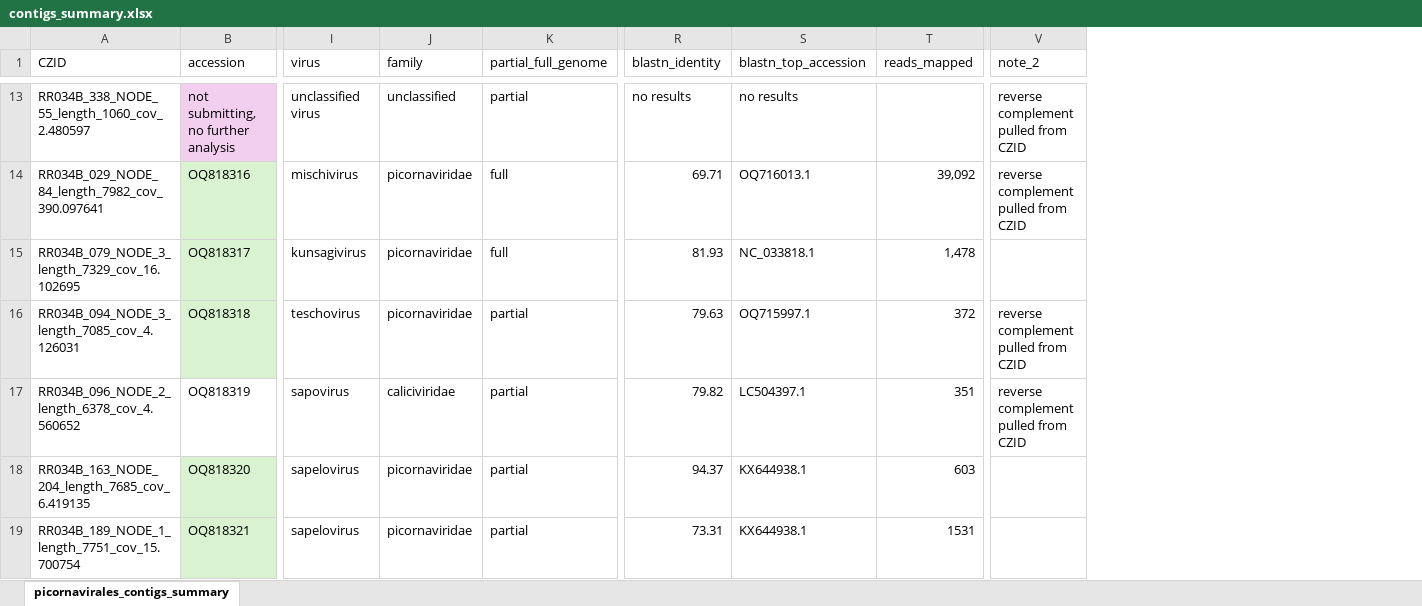
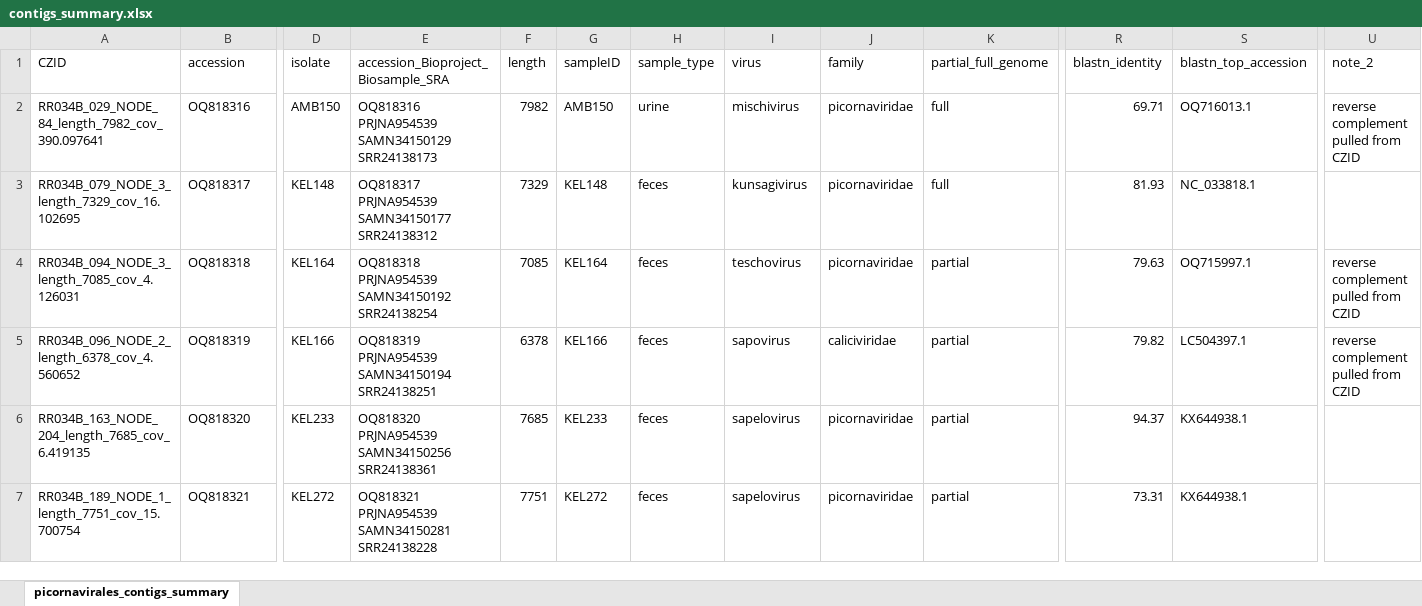
Before and after one commit to brooklabteam/Kettenburg_mada-bat-picornavirus, an Excel workbook: metadata/contigs_summary.xlsx, sheet picornavirales_contigs_summary, drawn as a sheet; only a part is shown, gaps mark what is left out; values as stored, in another font and other column widths than the file's, no borders; removed rows and columns are numbered as before the commit, all else as after; rows hold the shown columns only; the diff covers the shown part only; the diff names each change by its address in the sheet, - before the commit and + after, or states it on an @@ line.

```diff
--- a/metadata/contigs_summary.xlsx (sheet picornavirales_contigs_summary)
+++ b/metadata/contigs_summary.xlsx (sheet picornavirales_contigs_summary)
@@ column D (isolate) unhidden, rows 2-7: AMB150 | KEL148 | KEL164 | KEL166 | KEL233 | KEL272 @@
@@ column E unhidden, rows 1-7: accession_Bioproject_Biosample_SRA | OQ818316 PRJNA954539 SAMN34150129 SRR24138173 | OQ818317 PRJNA954539 SAMN34150177 SRR24138312 | OQ818318 PRJNA954539 SAMN34150192 SRR24138254 | OQ818319 PRJNA954539 SAMN34150194 SRR24138251 | OQ818320 PRJNA954539 SAMN34150256 SRR24138361 | OQ818321 PRJNA954539 SAMN34150281 SRR24138228 @@
@@ column F (length) unhidden, rows 2-7: 7982 | 7329 | 7085 | 6378 | 7685 | 7751 @@
@@ column G (sampleID) unhidden, rows 2-7: AMB150 | KEL148 | KEL164 | KEL166 | KEL233 | KEL272 @@
@@ column H (sample_type) unhidden, rows 2-7: urine | feces | feces | feces | feces | feces @@
-column T (reads_mapped), rows 14-19: 39,092 | 1,478 | 372 | 351 | 603 | 1531
-row 13: RR034B_338_NODE_55_length_1060_cov_2.480597 | not submitting, no further analysis | unclassified virus | unclassified | partial | no results | no results |  | reverse complement pulled from CZID
-B2:B4 fill: #D9F2D0
+B2:B4 fill: none
-B6:B7 fill: #D9F2D0
+B6:B7 fill: none
```
Also changed, not shown: 24 removed rows and cell formats elsewhere in this sheet, hidden cells, 3 other files.
